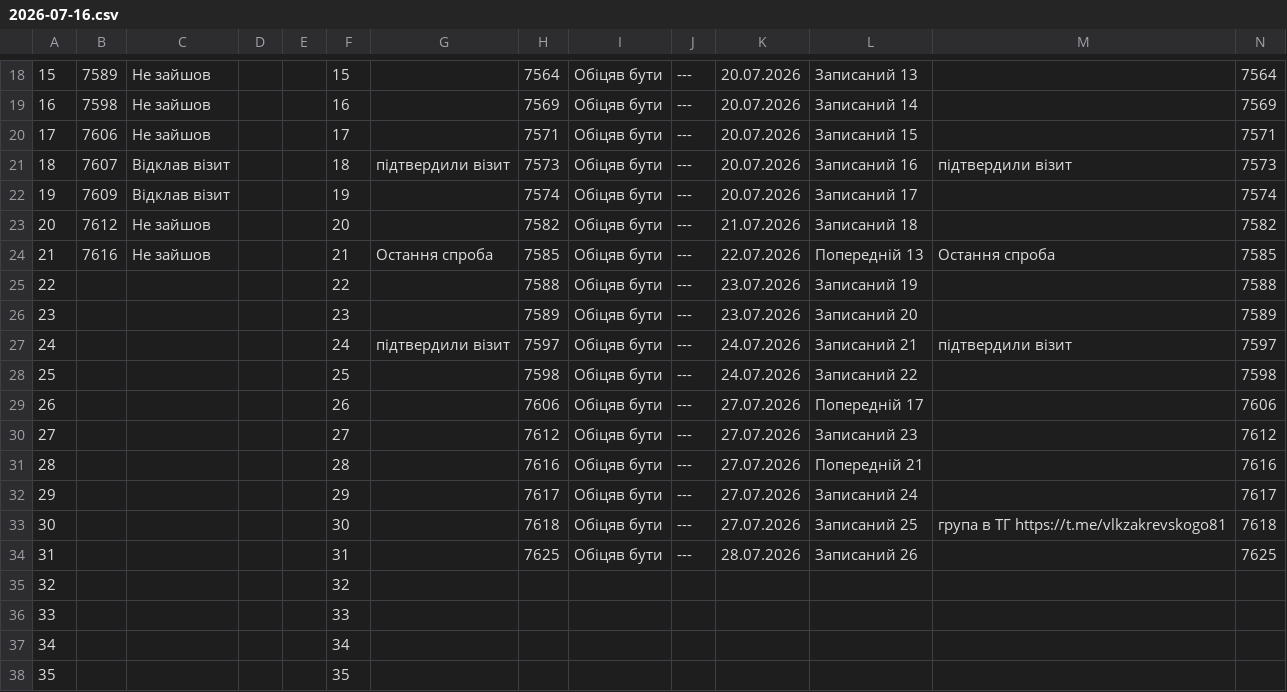
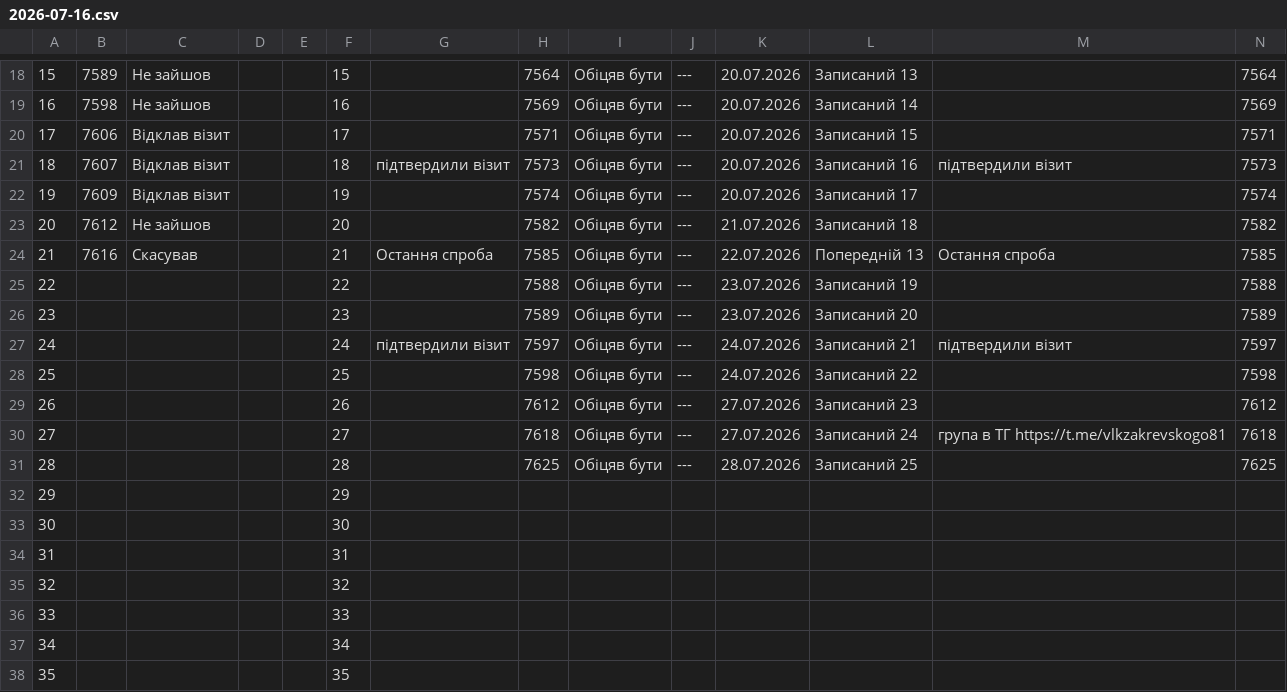
Before and after one commit to zbstof/vlk-zakrevskoho, a CSV file: daily_sheets_cache/2026-07-16.csv, drawn as a sheet; only a part is shown, gaps mark what is left out; removed rows and columns are numbered as before the commit, all else as after; the diff names each change by its address in the sheet, - before the commit and + after, or states it on an @@ line.

```diff
--- a/daily_sheets_cache/2026-07-16.csv
+++ b/daily_sheets_cache/2026-07-16.csv
-C20: Не зайшов
+C20: Відклав візит
-C24: Не зайшов
+C24: Скасував
-row 29: 26 |  |  |  |  | 26 |  | 7606 | Обіцяв бути | --- | 27.07.2026 | Попередній 17 |  | 7606
@@ column A renumbered between rows 29 and 31 @@
-F29: 27
+F29: 26
-row 31: 28 |  |  |  |  | 28 |  | 7616 | Обіцяв бути | --- | 27.07.2026 | Попередній 21 |  | 7616
-row 32: 29 |  |  |  |  | 29 |  | 7617 | Обіцяв бути | --- | 27.07.2026 | Записаний 24 |  | 7617
-F30: 30
+F30: 27
-L30: Записаний 25
+L30: Записаний 24
-F31: 31
+F31: 28
-L31: Записаний 26
+L31: Записаний 25
+row 32: 29 |  |  |  |  | 29
+row 33: 30 |  |  |  |  | 30
+row 34: 31 |  |  |  |  | 31
```
Also changed, not shown: daily_sheets_cache/2026-07-13.csv, daily_sheets_cache/2026-07-14.csv, 3 other files.
